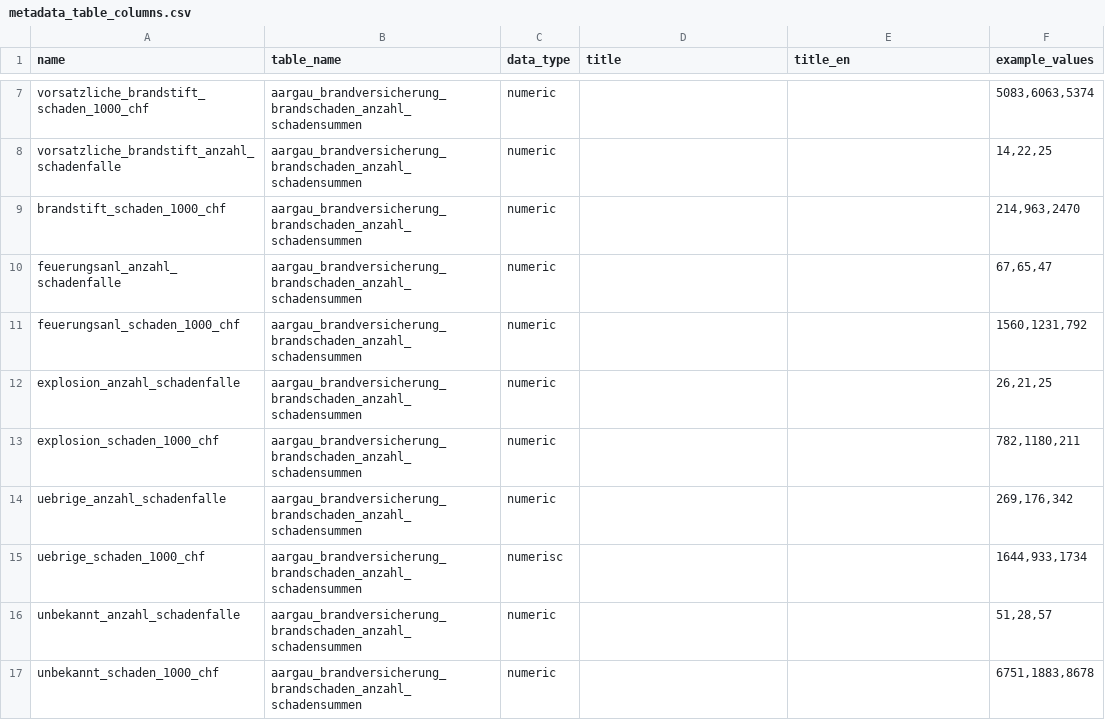
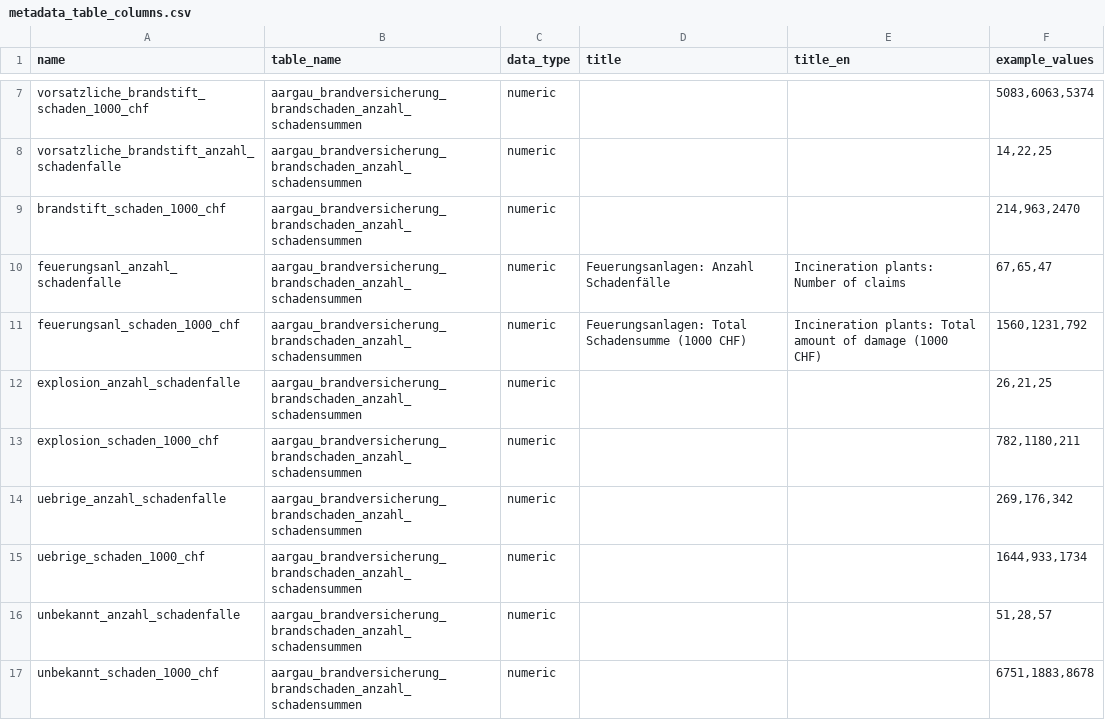
Before and after one commit to statistikZH/statbotData, a CSV file: pipelines/A26/metadata_table_columns.csv, drawn as a sheet; only a part is shown, gaps mark what is left out.

Commit message:
fix(A26): add missing column titles

```diff
--- a/pipelines/A26/metadata_table_columns.csv
+++ b/pipelines/A26/metadata_table_columns.csv
@@ -9,4 +9,4 @@ vorsatzliche_brandstift_anzahl_schadenfalle;aargau_brandversicherung_brandschade
 brandstift_schaden_1000_chf;aargau_brandversicherung_brandschaden_anzahl_schadensummen;numeric;;;214,963,2470
-feuerungsanl_anzahl_schadenfalle;aargau_brandversicherung_brandschaden_anzahl_schadensummen;numeric;;;67,65,47
-feuerungsanl_schaden_1000_chf;aargau_brandversicherung_brandschaden_anzahl_schadensummen;numeric;;;1560,1231,792
+feuerungsanl_anzahl_schadenfalle;aargau_brandversicherung_brandschaden_anzahl_schadensummen;numeric;"Feuerungsanlagen: Anzahl Schadenfälle";"Incineration plants: Number of claims";67,65,47
+feuerungsanl_schaden_1000_chf;aargau_brandversicherung_brandschaden_anzahl_schadensummen;numeric;"Feuerungsanlagen: Total Schadensumme (1000 CHF)";"Incineration plants: Total amount of damage (1000 CHF)";1560,1231,792
 explosion_anzahl_schadenfalle;aargau_brandversicherung_brandschaden_anzahl_schadensummen;numeric;;;26,21,25
@@ -14,3 +14,3 @@ explosion_schaden_1000_chf;aargau_brandversicherung_brandschaden_anzahl_schadens
 uebrige_anzahl_schadenfalle;aargau_brandversicherung_brandschaden_anzahl_schadensummen;numeric;;;269,176,342
-uebrige_schaden_1000_chf;aargau_brandversicherung_brandschaden_anzahl_schadensummen;numerisc;;;1644,933,1734
+uebrige_schaden_1000_chf;aargau_brandversicherung_brandschaden_anzahl_schadensummen;numeric;;;1644,933,1734
 unbekannt_anzahl_schadenfalle;aargau_brandversicherung_brandschaden_anzahl_schadensummen;numeric;;;51,28,57
```
